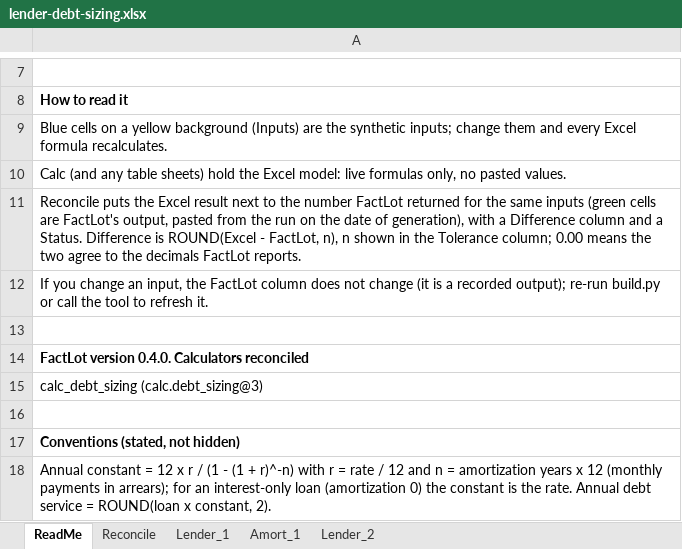
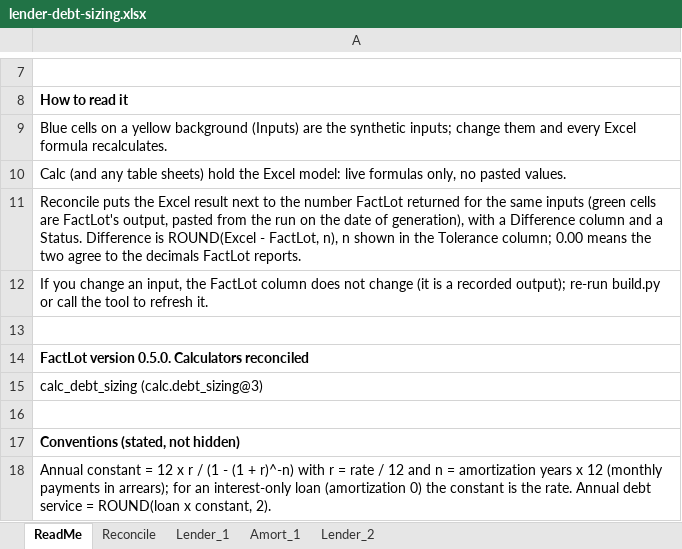
Before and after one commit to 9mp96ygnbk-alt/factlot, an Excel workbook: examples/reconciliation/lender-debt-sizing.xlsx, sheet ReadMe, drawn as a sheet; only a part is shown, gaps mark what is left out; values as stored, in another font and other column widths than the file's, no borders; the diff names each change by its address in the sheet, - before the commit and + after, or states it on an @@ line.

```diff
--- a/examples/reconciliation/lender-debt-sizing.xlsx (sheet ReadMe)
+++ b/examples/reconciliation/lender-debt-sizing.xlsx (sheet ReadMe)
-A14: FactLot version 0.4.0. Calculators reconciled
+A14: FactLot version 0.5.0. Calculators reconciled
```
Also changed, not shown: examples/reconciliation/hotel-metrics.xlsx, examples/reconciliation/industrial-lease-and-walt.xlsx, 40 other files.
